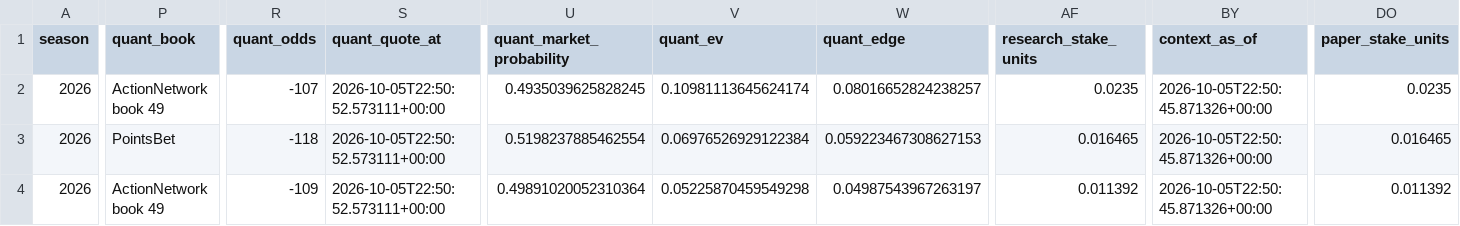
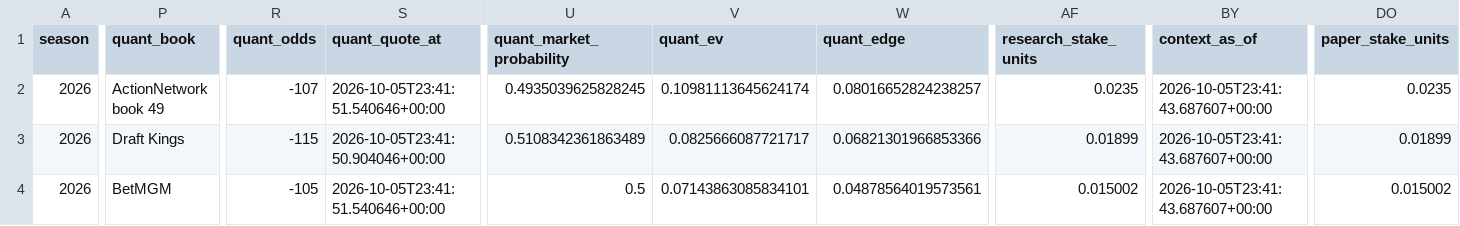
Before and after one commit to konnorharbin-star/harbin-nfl-analytics, a CSV file: docs/latest.csv, drawn as a sheet; only a part is shown, gaps mark what is left out; the diff covers the shown part only; the diff names each change by its address in the sheet, - before the commit and + after, or states it on an @@ line.

```diff
--- a/docs/latest.csv
+++ b/docs/latest.csv
-S2 (quant_quote_at): 2026-10-05T22:50:52.573111+00:00
+S2 (quant_quote_at): 2026-10-05T23:41:51.540646+00:00
-BY2:BY4 (context_as_of): 2026-10-05T22:50:45.871326+00:00
+BY2:BY4 (context_as_of): 2026-10-05T23:41:43.687607+00:00
-P3 (quant_book): PointsBet
+P3 (quant_book): Draft Kings
-R3 (quant_odds): -118
+R3 (quant_odds): -115
-S3 (quant_quote_at): 2026-10-05T22:50:52.573111+00:00
+S3 (quant_quote_at): 2026-10-05T23:41:50.904046+00:00
-U3 (quant_market_probability): 0.5198237885462554
+U3 (quant_market_probability): 0.5108342361863489
-V3 (quant_ev): 0.06976526929122384
+V3 (quant_ev): 0.0825666087721717
-W3 (quant_edge): 0.059223467308627153
+W3 (quant_edge): 0.06821301966853366
-AF3 (research_stake_units): 0.016465
+AF3 (research_stake_units): 0.01899
-DO3 (paper_stake_units): 0.016465
+DO3 (paper_stake_units): 0.01899
-P4 (quant_book): ActionNetwork book 49
+P4 (quant_book): BetMGM
-R4 (quant_odds): -109
+R4 (quant_odds): -105
-S4 (quant_quote_at): 2026-10-05T22:50:52.573111+00:00
+S4 (quant_quote_at): 2026-10-05T23:41:51.540646+00:00
-U4 (quant_market_probability): 0.49891020052310364
+U4 (quant_market_probability): 0.5
-V4 (quant_ev): 0.05225870459549298
+V4 (quant_ev): 0.07143863085834101
-W4 (quant_edge): 0.04987543967263197
+W4 (quant_edge): 0.04878564019573561
-AF4 (research_stake_units): 0.011392
+AF4 (research_stake_units): 0.015002
-DO4 (paper_stake_units): 0.011392
+DO4 (paper_stake_units): 0.015002
```
Also changed, not shown: 8 edited cells elsewhere in this file, outputs/current_predictions.csv, outputs/portfolio_card.csv, 28 other files.
